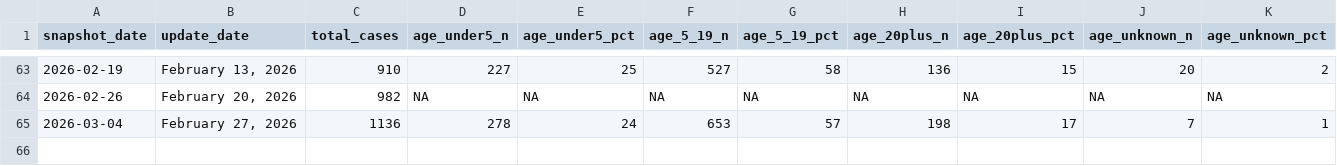
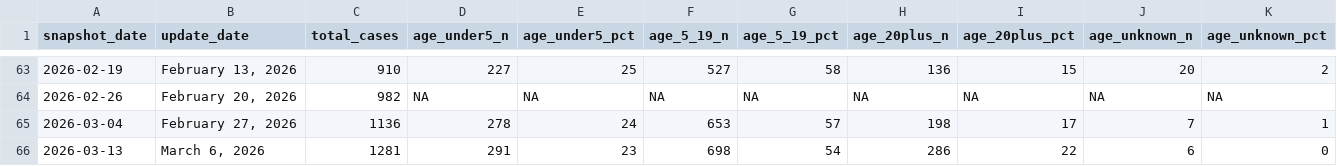
Before and after one commit to PopHIVE/measles_age_cdc_scraper, a CSV file: measles_structured.csv, drawn as a sheet; only a part is shown, gaps mark what is left out; rows hold the shown columns only; the diff names each change by its address in the sheet, - before the commit and + after, or states it on an @@ line.

```diff
--- a/measles_structured.csv
+++ b/measles_structured.csv
+row 66: 2026-03-13 | March 6, 2026 | 1281 | 291 | 23 | 698 | 54 | 286 | 22 | 6 | 0
```
Also changed, not shown: 1 other file.
